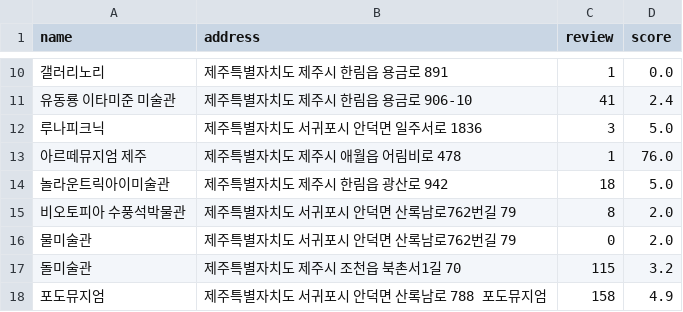
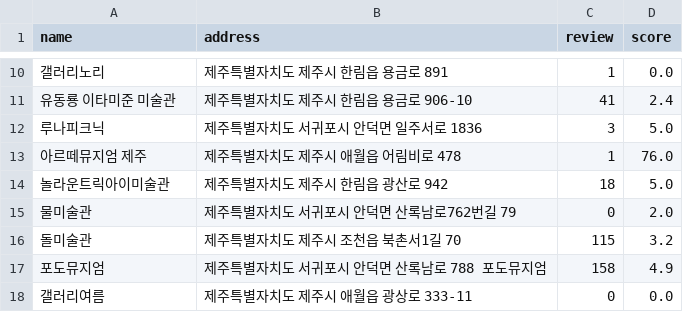
Before and after one commit to ElisaBluebell/franchise, a CSV file: csv_complete/jeju_gallery_review_score.csv, drawn as a sheet; only a part is shown, gaps mark what is left out; the shorter side is filled out with more unchanged rows.

```diff
--- a/csv_complete/jeju_gallery_review_score.csv
+++ b/csv_complete/jeju_gallery_review_score.csv
@@ -14,3 +14,2 @@
 "놀라운트릭아이미술관","제주특별자치도 제주시 한림읍 광산로 942",18,5.0
-"비오토피아 수풍석박물관","제주특별자치도 서귀포시 안덕면 산록남로762번길 79",8,2.0
 "물미술관","제주특별자치도 서귀포시 안덕면 산록남로762번길 79",0,2.0
```
Also changed, not shown: csv_complete/jeju_accommodation_list.csv, csv_complete/jeju_exhibition_list.csv, 3 other files.
